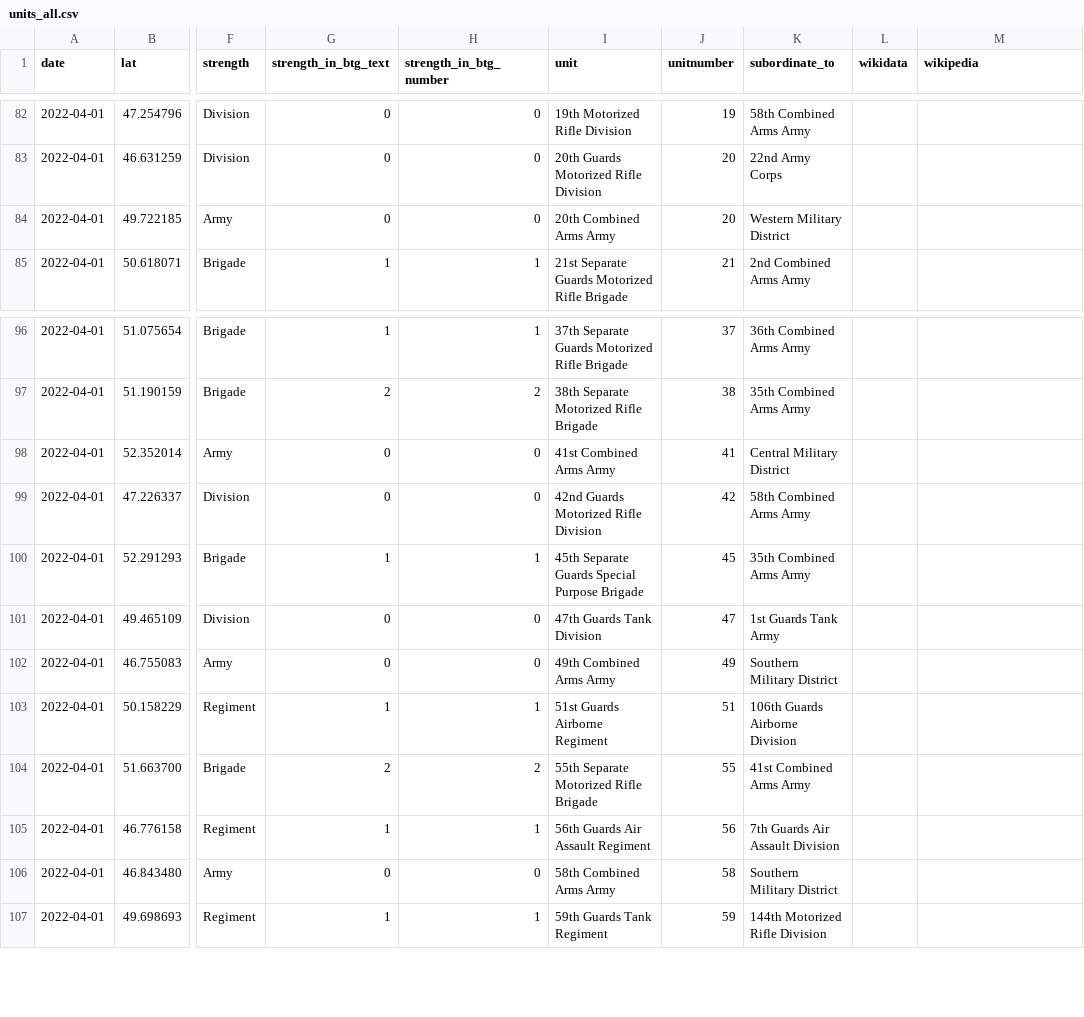
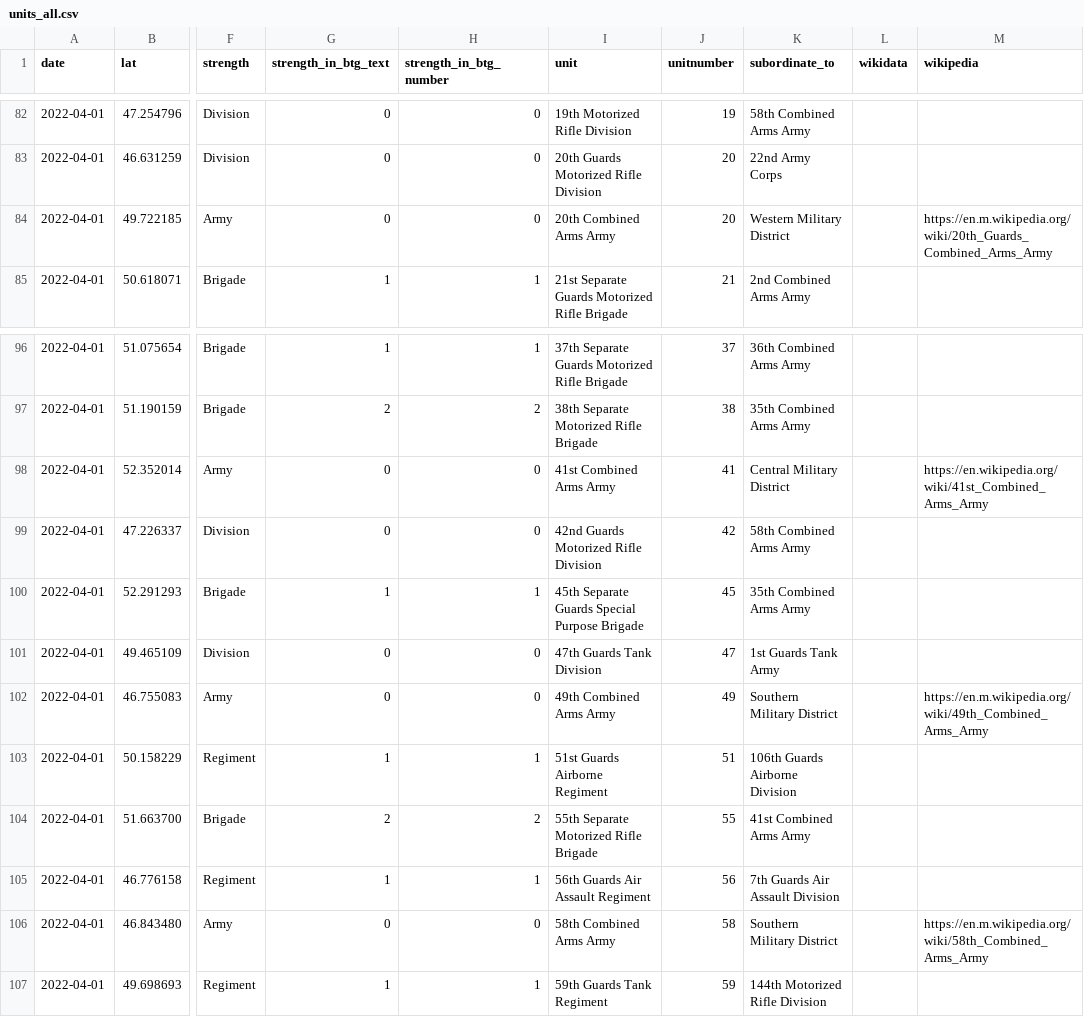
Before and after one commit to simonhuwiler/uawardata, a CSV file: data/csv/units_all.csv, drawn as a sheet; only a part is shown, gaps mark what is left out; the diff names each change by its address in the sheet, - before the commit and + after, or states it on an @@ line.

Commit message:
Update units_all.csv

```diff
--- a/data/csv/units_all.csv
+++ b/data/csv/units_all.csv
-M84 (wikipedia): (empty)
+M84 (wikipedia): https://en.m.wikipedia.org/wiki/20th_Guards_Combined_Arms_Army
-M98 (wikipedia): (empty)
+M98 (wikipedia): https://en.wikipedia.org/wiki/41st_Combined_Arms_Army
-M102 (wikipedia): (empty)
+M102 (wikipedia): https://en.m.wikipedia.org/wiki/49th_Combined_Arms_Army
-M106 (wikipedia): (empty)
+M106 (wikipedia): https://en.m.wikipedia.org/wiki/58th_Combined_Arms_Army
```
